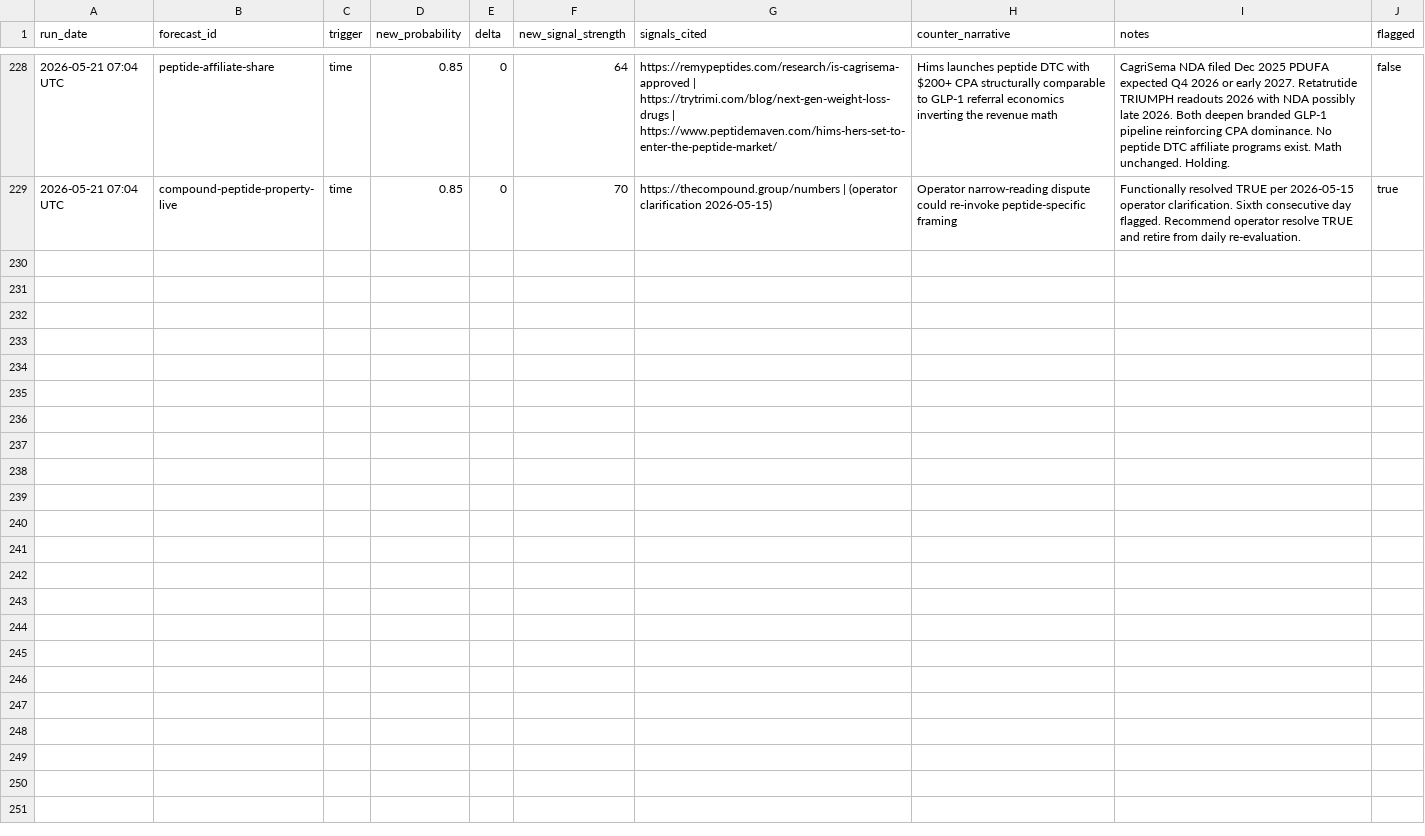
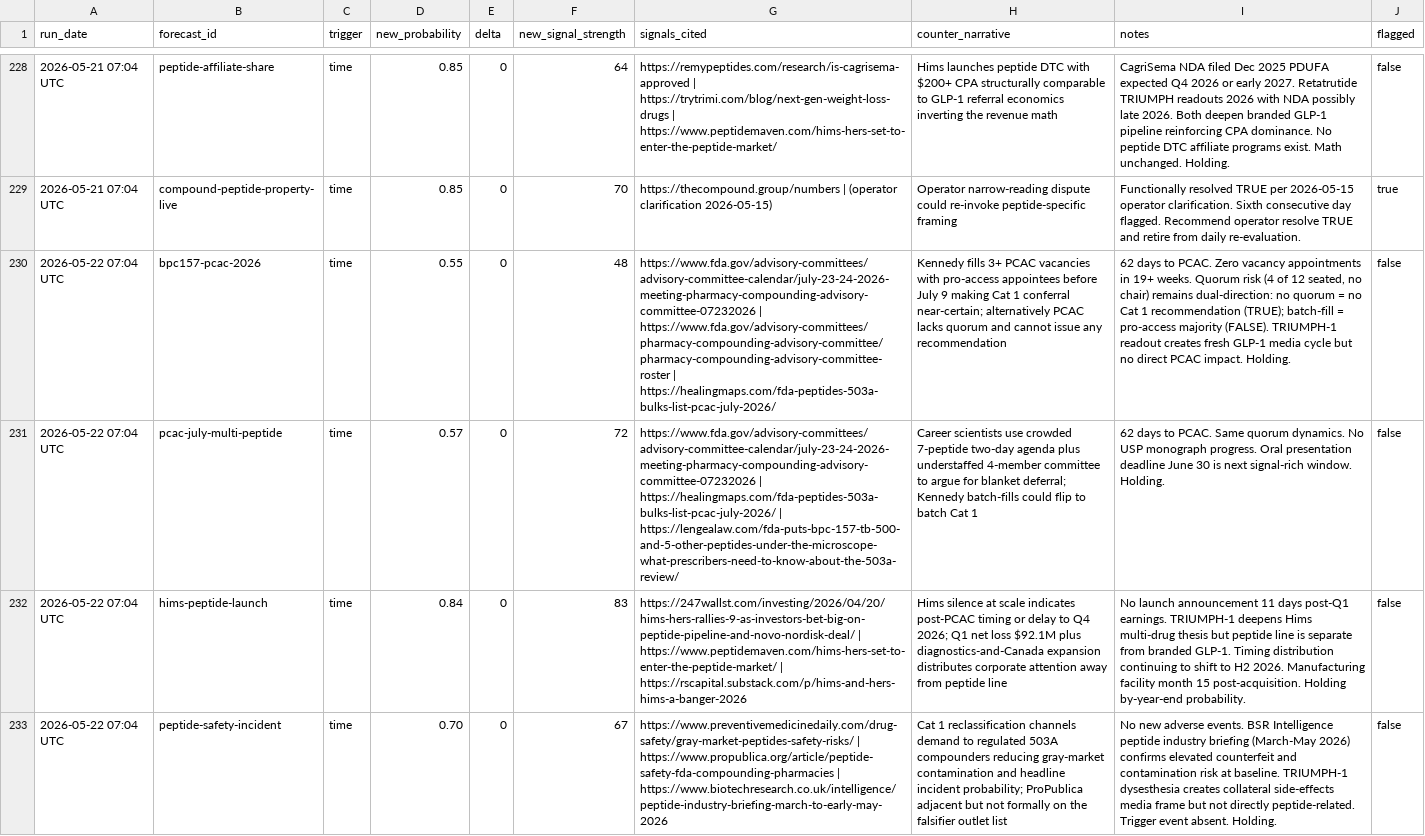
Before and after one commit to iacobp/thecompoundgroup, a TSV file: barque/ra/ra_log.tsv, drawn as a sheet; only a part is shown, gaps mark what is left out; the diff covers the shown part only; the diff names each change by its address in the sheet, - before the commit and + after, or states it on an @@ line.

Commit message:
Barque: sync files for 2026-05-22 brief

```diff
--- a/barque/ra/ra_log.tsv
+++ b/barque/ra/ra_log.tsv
+row 230: 2026-05-22 07:04 UTC | bpc157-pcac-2026 | time | 0.55 | 0 | 48 | https://www.fda.gov/advisory-committees/advisory-committee-calendar/july-23-24-2026-meeting-pharmacy-compounding-advisory-committee-07232026 | https://www.fda.gov/advisory-committees/pharmacy-compounding-advisory-committee/pharmacy-compounding-advisory-committee-roster | https://healingmaps.com/fda-peptides-503a-bulks-list-pcac-july-2026/ | Kennedy fills 3+ PCAC vacancies with pro-access appointees before July 9 making Cat 1 conferral near-certain; alternatively PCAC lacks quorum and cannot issue any recommendation | 62 days to PCAC. Zero vacancy appointments in 19+ weeks. Quorum risk (4 of 12 seated, no chair) remains dual-direction: no quorum = no Cat 1 recommendation (TRUE); batch-fill = pro-access majority (FALSE). TRIUMPH-1 readout creates fresh GLP-1 media cycle but no direct PCAC impact. Holding. | false
+row 231: 2026-05-22 07:04 UTC | pcac-july-multi-peptide | time | 0.57 | 0 | 72 | https://www.fda.gov/advisory-committees/advisory-committee-calendar/july-23-24-2026-meeting-pharmacy-compounding-advisory-committee-07232026 | https://healingmaps.com/fda-peptides-503a-bulks-list-pcac-july-2026/ | https://lengealaw.com/fda-puts-bpc-157-tb-500-and-5-other-peptides-under-the-microscope-what-prescribers-need-to-know-about-the-503a-review/ | Career scientists use crowded 7-peptide two-day agenda plus understaffed 4-member committee to argue for blanket deferral; Kennedy batch-fills could flip to batch Cat 1 | 62 days to PCAC. Same quorum dynamics. No USP monograph progress. Oral presentation deadline June 30 is next signal-rich window. Holding. | false
+row 232: 2026-05-22 07:04 UTC | hims-peptide-launch | time | 0.84 | 0 | 83 | https://247wallst.com/investing/2026/04/20/hims-hers-rallies-9-as-investors-bet-big-on-peptide-pipeline-and-novo-nordisk-deal/ | https://www.peptidemaven.com/hims-hers-set-to-enter-the-peptide-market/ | https://rscapital.substack.com/p/hims-and-hers-hims-a-banger-2026 | Hims silence at scale indicates post-PCAC timing or delay to Q4 2026; Q1 net loss $92.1M plus diagnostics-and-Canada expansion distributes corporate attention away from peptide line | No launch announcement 11 days post-Q1 earnings. TRIUMPH-1 deepens Hims multi-drug thesis but peptide line is separate from branded GLP-1. Timing distribution continuing to shift to H2 2026. Manufacturing facility month 15 post-acquisition. Holding by-year-end probability. | false
+row 233: 2026-05-22 07:04 UTC | peptide-safety-incident | time | 0.70 | 0 | 67 | https://www.preventivemedicinedaily.com/drug-safety/gray-market-peptides-safety-risks/ | https://www.propublica.org/article/peptide-safety-fda-compounding-pharmacies | https://www.biotechresearch.co.uk/intelligence/peptide-industry-briefing-march-to-early-may-2026 | Cat 1 reclassification channels demand to regulated 503A compounders reducing gray-market contamination and headline incident probability; ProPublica adjacent but not formally on the falsifier outlet list | No new adverse events. BSR Intelligence peptide industry briefing (March-May 2026) confirms elevated counterfeit and contamination risk at baseline. TRIUMPH-1 dysesthesia creates collateral side-effects media frame but not directly peptide-related. Trigger event absent. Holding. | false
```
Also changed, not shown: 3 added rows elsewhere in this file, 1 other file.
